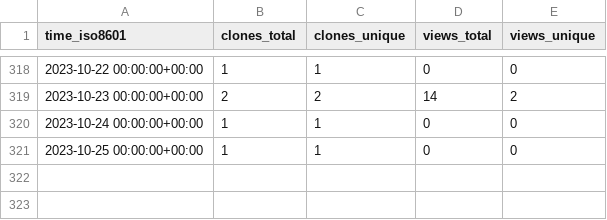
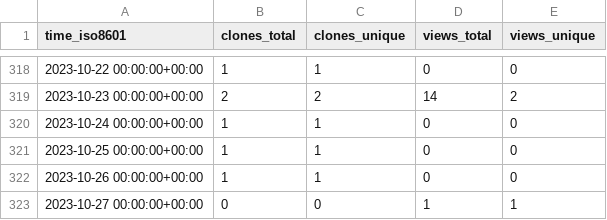
Before and after one commit to sysbio-curie/PhysiBoSSv1, a CSV file: sysbio-curie/PhysiBoSS/ghrs-data/views_clones_aggregate.csv, drawn as a sheet; only a part is shown, gaps mark what is left out; the diff names each change by its address in the sheet, - before the commit and + after, or states it on an @@ line.

```diff
--- a/sysbio-curie/PhysiBoSS/ghrs-data/views_clones_aggregate.csv
+++ b/sysbio-curie/PhysiBoSS/ghrs-data/views_clones_aggregate.csv
+row 322: 2023-10-26 00:00:00+00:00 | 1 | 1 | 0 | 0
+row 323: 2023-10-27 00:00:00+00:00 | 0 | 0 | 1 | 1
```
Also changed, not shown: 1 other file.
